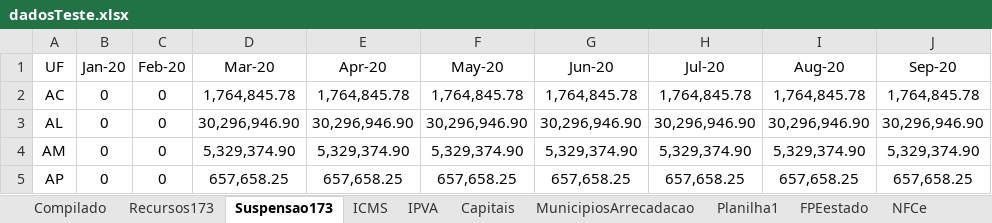
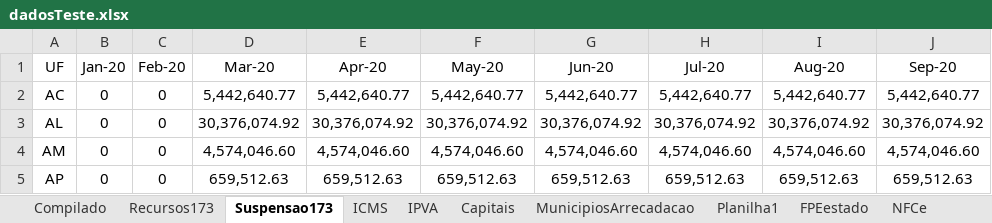
Before and after one commit to frsegundo/monitora-suporte-federativo, an Excel workbook: dadosTeste.xlsx, sheet Suspensao173, drawn as a sheet; only a part is shown; values as stored, in another font and other column widths than the file's, no borders; the diff covers the shown part only; the diff names each change by its address in the sheet, - before the commit and + after, or states it on an @@ line.

Commit message:
atualizado com suspensão de dívidas pos 1set

```diff
--- a/dadosTeste.xlsx (sheet Suspensao173)
+++ b/dadosTeste.xlsx (sheet Suspensao173)
-D2 (Mar-20): 1,764,845.78
+D2 (Mar-20): 5,442,640.77
-E2 (Apr-20): 1,764,845.78
+E2 (Apr-20): 5,442,640.77
-F2 (May-20): 1,764,845.78
+F2 (May-20): 5,442,640.77
-G2 (Jun-20): 1,764,845.78
+G2 (Jun-20): 5,442,640.77
-H2 (Jul-20): 1,764,845.78
+H2 (Jul-20): 5,442,640.77
-I2 (Aug-20): 1,764,845.78
+I2 (Aug-20): 5,442,640.77
-J2 (Sep-20): 1,764,845.78
+J2 (Sep-20): 5,442,640.77
-D3 (Mar-20): 30,296,946.90
+D3 (Mar-20): 30,376,074.92
-E3 (Apr-20): 30,296,946.90
+E3 (Apr-20): 30,376,074.92
-F3 (May-20): 30,296,946.90
+F3 (May-20): 30,376,074.92
-G3 (Jun-20): 30,296,946.90
+G3 (Jun-20): 30,376,074.92
-H3 (Jul-20): 30,296,946.90
+H3 (Jul-20): 30,376,074.92
-I3 (Aug-20): 30,296,946.90
+I3 (Aug-20): 30,376,074.92
-J3 (Sep-20): 30,296,946.90
+J3 (Sep-20): 30,376,074.92
-D4 (Mar-20): 5,329,374.90
+D4 (Mar-20): 4,574,046.60
-E4 (Apr-20): 5,329,374.90
+E4 (Apr-20): 4,574,046.60
-F4 (May-20): 5,329,374.90
+F4 (May-20): 4,574,046.60
-G4 (Jun-20): 5,329,374.90
+G4 (Jun-20): 4,574,046.60
-H4 (Jul-20): 5,329,374.90
+H4 (Jul-20): 4,574,046.60
-I4 (Aug-20): 5,329,374.90
+I4 (Aug-20): 4,574,046.60
-J4 (Sep-20): 5,329,374.90
+J4 (Sep-20): 4,574,046.60
-D5 (Mar-20): 657,658.25
+D5 (Mar-20): 659,512.63
-E5 (Apr-20): 657,658.25
+E5 (Apr-20): 659,512.63
-F5 (May-20): 657,658.25
+F5 (May-20): 659,512.63
-G5 (Jun-20): 657,658.25
+G5 (Jun-20): 659,512.63
-H5 (Jul-20): 657,658.25
+H5 (Jul-20): 659,512.63
-I5 (Aug-20): 657,658.25
+I5 (Aug-20): 659,512.63
-J5 (Sep-20): 657,658.25
+J5 (Sep-20): 659,512.63
```
Also changed, not shown: 133 edited cells elsewhere in this sheet, sheet Planilha1, sheet Compilado, formulas that keep their value.
